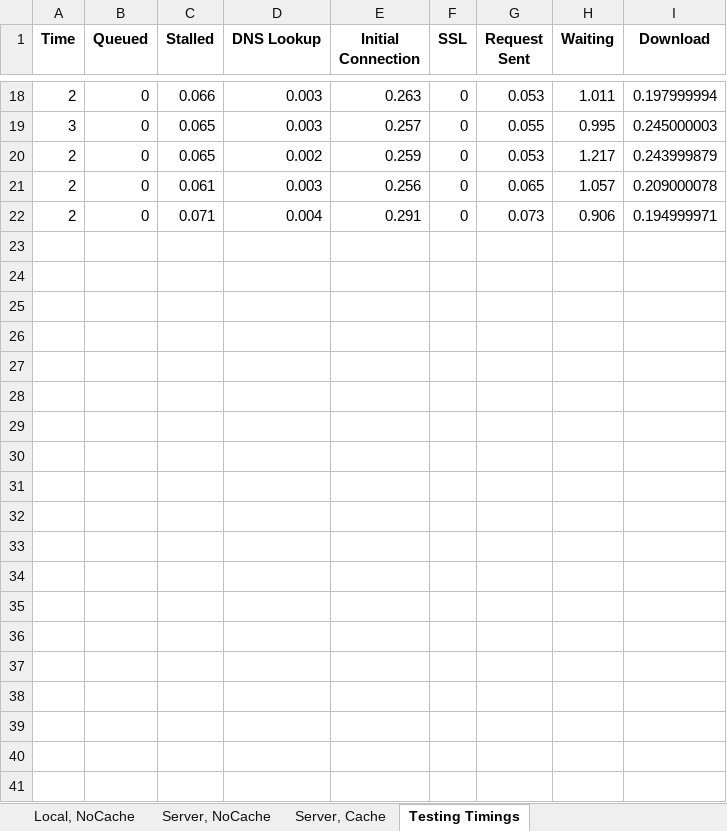
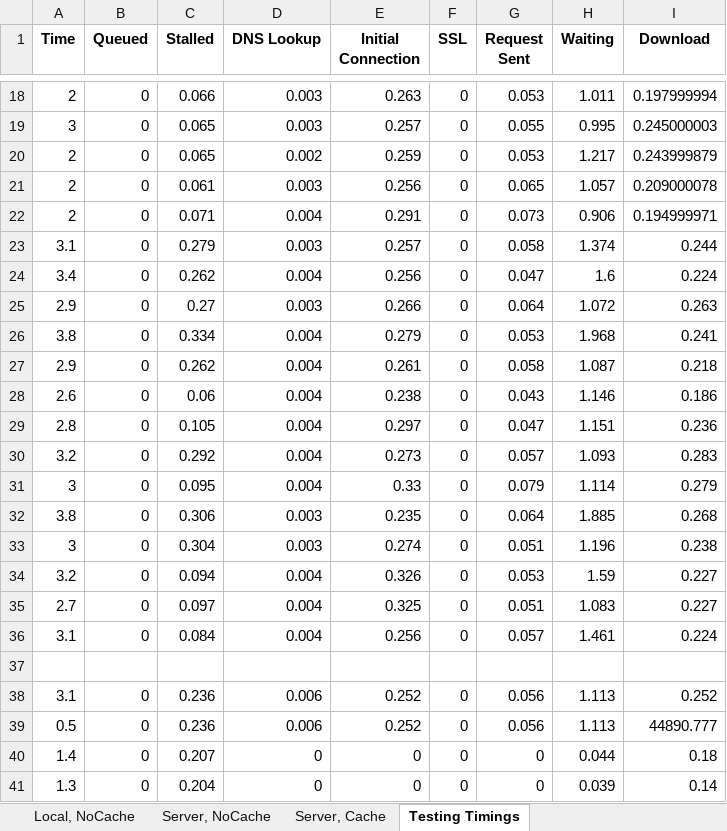
Before and after one commit to MidanLP/Opacity-Case-Study, an Excel workbook: Testing/time_output.xlsx, sheet Testing Timings, drawn as a sheet; only a part is shown, gaps mark what is left out; values as stored, in another font and other column widths than the file's, no borders; the diff names each change by its address in the sheet, - before the commit and + after, or states it on an @@ line.

Commit message:
tidy up of unused code, added better input manegment to testing software

```diff
--- a/Testing/time_output.xlsx (sheet Testing Timings)
+++ b/Testing/time_output.xlsx (sheet Testing Timings)
+row 23: 3.1 | 0 | 0.279 | 0.003 | 0.257 | 0 | 0.058 | 1.374 | 0.244
+row 24: 3.4 | 0 | 0.262 | 0.004 | 0.256 | 0 | 0.047 | 1.6 | 0.224
+row 25: 2.9 | 0 | 0.27 | 0.003 | 0.266 | 0 | 0.064 | 1.072 | 0.263
+row 26: 3.8 | 0 | 0.334 | 0.004 | 0.279 | 0 | 0.053 | 1.968 | 0.241
+row 27: 2.9 | 0 | 0.262 | 0.004 | 0.261 | 0 | 0.058 | 1.087 | 0.218
+row 28: 2.6 | 0 | 0.06 | 0.004 | 0.238 | 0 | 0.043 | 1.146 | 0.186
+row 29: 2.8 | 0 | 0.105 | 0.004 | 0.297 | 0 | 0.047 | 1.151 | 0.236
+row 30: 3.2 | 0 | 0.292 | 0.004 | 0.273 | 0 | 0.057 | 1.093 | 0.283
+row 31: 3 | 0 | 0.095 | 0.004 | 0.33 | 0 | 0.079 | 1.114 | 0.279
+row 32: 3.8 | 0 | 0.306 | 0.003 | 0.235 | 0 | 0.064 | 1.885 | 0.268
+row 33: 3 | 0 | 0.304 | 0.003 | 0.274 | 0 | 0.051 | 1.196 | 0.238
+row 34: 3.2 | 0 | 0.094 | 0.004 | 0.326 | 0 | 0.053 | 1.59 | 0.227
+row 35: 2.7 | 0 | 0.097 | 0.004 | 0.325 | 0 | 0.051 | 1.083 | 0.227
+row 36: 3.1 | 0 | 0.084 | 0.004 | 0.256 | 0 | 0.057 | 1.461 | 0.224
+row 37: (empty)
+row 38: 3.1 | 0 | 0.236 | 0.006 | 0.252 | 0 | 0.056 | 1.113 | 0.252
+row 39: 0.5 | 0 | 0.236 | 0.006 | 0.252 | 0 | 0.056 | 1.113 | 44890.777
+row 40: 1.4 | 0 | 0.207 | 0 | 0 | 0 | 0 | 0.044 | 0.18
+row 41: 1.3 | 0 | 0.204 | 0 | 0 | 0 | 0 | 0.039 | 0.14
```
Also changed, not shown: 6 other files.
